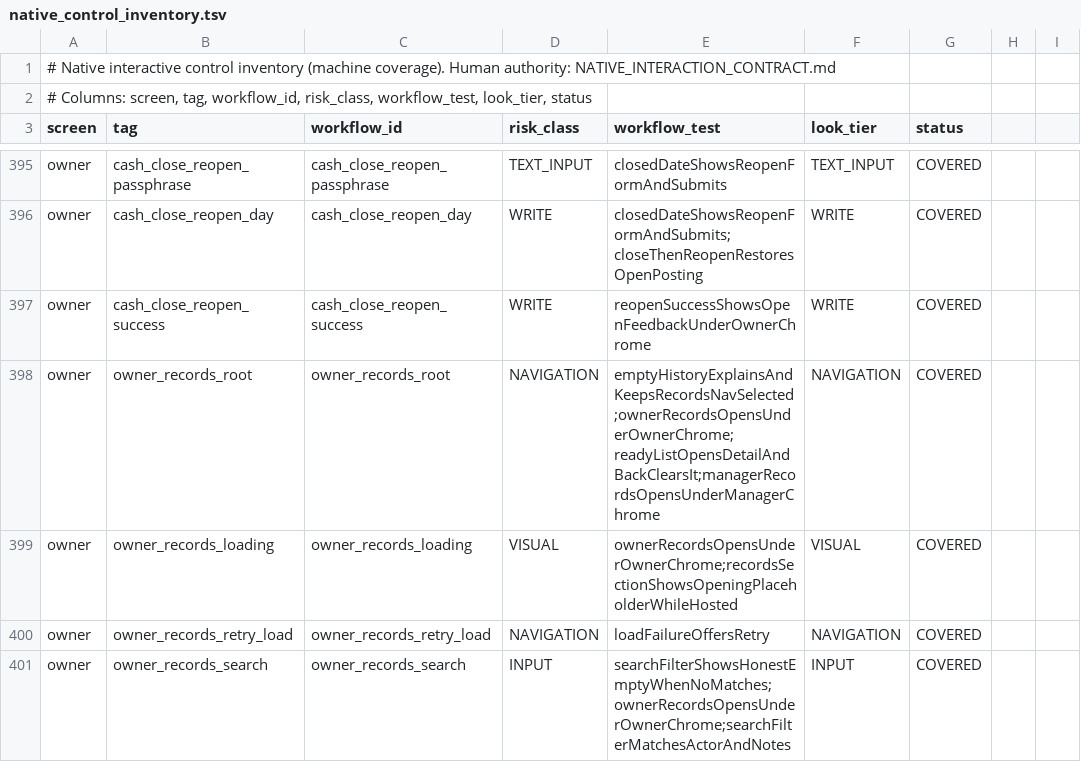
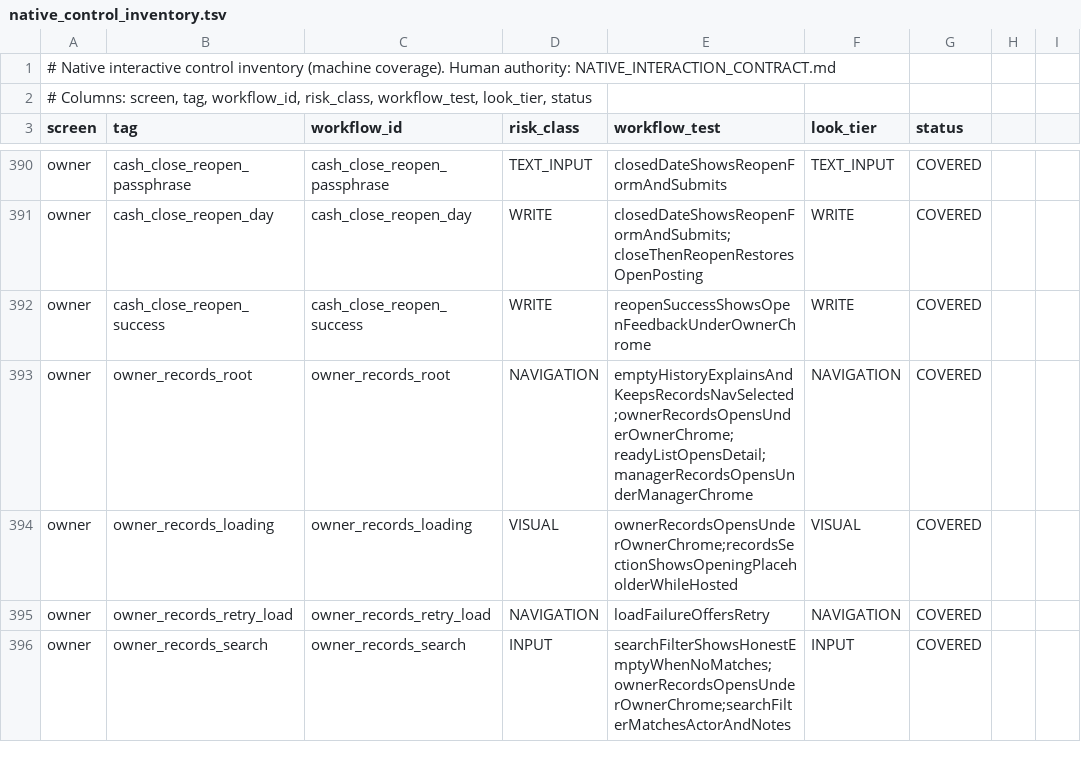
Before and after one commit to teymurl3ng/sm_counter_app, a TSV file: phase18/qa/native_control_inventory.tsv, drawn as a sheet; only a part is shown, gaps mark what is left out; addresses are those after the commit; the diff covers the shown part only; the diff names each change by its address in the sheet, - before the commit and + after, or states it on an @@ line.

Commit message:
Records, reports, work receipts and cashier activity drop their back buttons; Overview and Month reports swap with the fade

```diff
--- a/phase18/qa/native_control_inventory.tsv
+++ b/phase18/qa/native_control_inventory.tsv
-E393 (workflow_test): emptyHistoryExplainsAndKeepsRecordsNavSelected;ownerRecordsOpensUnderOwnerChrome;readyListOpensDetailAndBackClearsIt;managerRecordsOpensUnderManagerChrome
+E393 (workflow_test): emptyHistoryExplainsAndKeepsRecordsNavSelected;ownerRecordsOpensUnderOwnerChrome;readyListOpensDetail;managerRecordsOpensUnderManagerChrome
```
Also changed, not shown: 8 removed rows and 29 edited cells elsewhere in this file, 12 other files.
